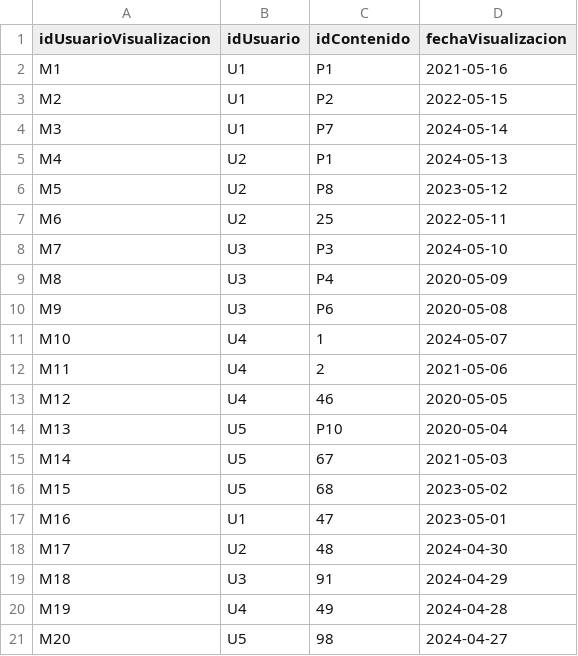
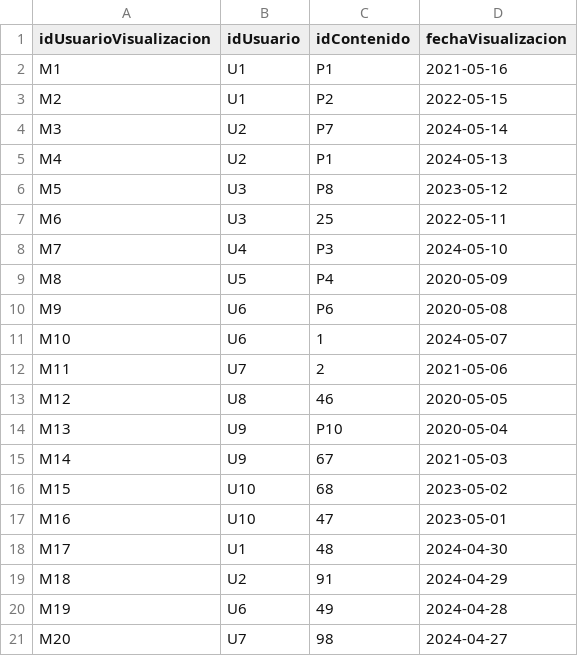
Before and after one commit to camilodelgado23/Archivos.csv, a CSV file: MIRA.csv, drawn as a sheet.

Commit message:
Update MIRA.csv

```diff
--- a/MIRA.csv
+++ b/MIRA.csv
@@ -3,19 +3,19 @@ M1,U1,P1,2021-05-16
 M2,U1,P2,2022-05-15
-M3,U1,P7,2024-05-14
+M3,U2,P7,2024-05-14
 M4,U2,P1,2024-05-13
-M5,U2,P8,2023-05-12
-M6,U2,25,2022-05-11
-M7,U3,P3,2024-05-10
-M8,U3,P4,2020-05-09
-M9,U3,P6,2020-05-08
-M10,U4,1,2024-05-07
-M11,U4,2,2021-05-06
-M12,U4,46,2020-05-05
-M13,U5,P10,2020-05-04
-M14,U5,67,2021-05-03
-M15,U5,68,2023-05-02
-M16,U1,47,2023-05-01
-M17,U2,48,2024-04-30
-M18,U3,91,2024-04-29
-M19,U4,49,2024-04-28
-M20,U5,98,2024-04-27
+M5,U3,P8,2023-05-12
+M6,U3,25,2022-05-11
+M7,U4,P3,2024-05-10
+M8,U5,P4,2020-05-09
+M9,U6,P6,2020-05-08
+M10,U6,1,2024-05-07
+M11,U7,2,2021-05-06
+M12,U8,46,2020-05-05
+M13,U9,P10,2020-05-04
+M14,U9,67,2021-05-03
+M15,U10,68,2023-05-02
+M16,U10,47,2023-05-01
+M17,U1,48,2024-04-30
+M18,U2,91,2024-04-29
+M19,U6,49,2024-04-28
+M20,U7,98,2024-04-27
```
